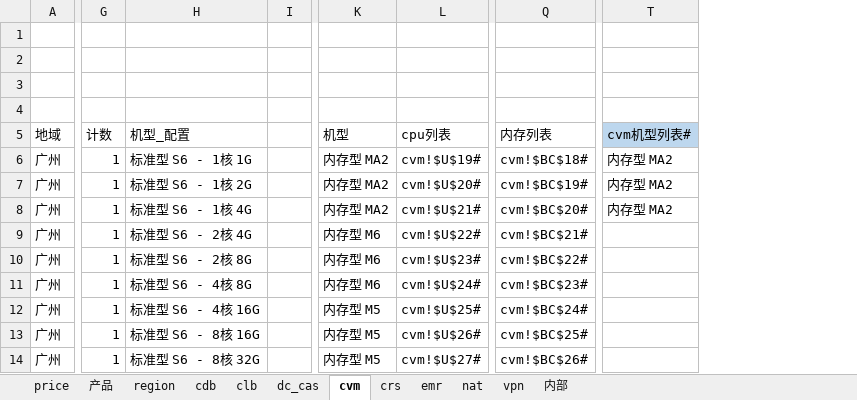
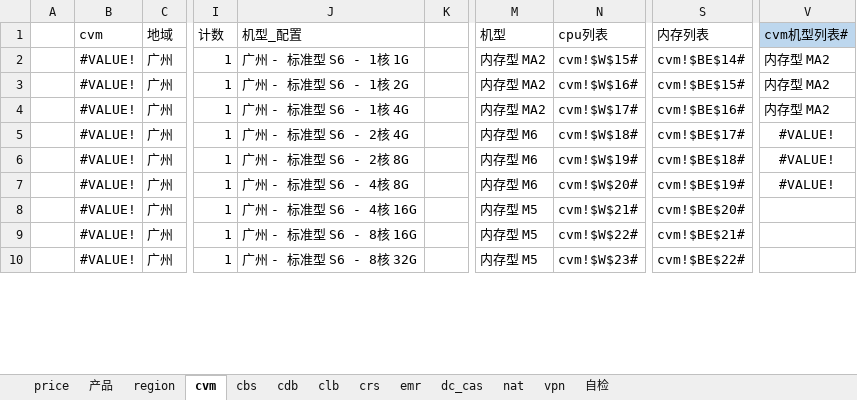
Before and after one commit to chen56/qcloud-price, an Excel workbook: price.xlsx, sheet cvm, drawn as a sheet; only a part is shown, gaps mark what is left out; values as stored, in another font and other column widths than the file's, no borders; charts and pictures and table styles not drawn; removed rows and columns are numbered as before the commit, all else as after; rows hold the shown columns only; the diff names each change by its address in the sheet, - before the commit and + after, or states it on an @@ line.

```diff
--- a/price.xlsx (sheet cvm)
+++ b/price.xlsx (sheet cvm)
-sheet tab: 内部
+sheet tab: 自检
+sheet tab: cbs
@@ sheet tab order changed: price | 产品 | region | cvm | cbs | cdb | clb | crs | emr | dc_cas | nat | vpn | 自检 @@
+column A, empty
+column B, rows 1-10: cvm | #VALUE! | #VALUE! | #VALUE! | #VALUE! | #VALUE! | #VALUE! | #VALUE! | #VALUE! | #VALUE!
-column H, rows 5-14: 机型_配置 | 标准型 S6 - 1核 1G | 标准型 S6 - 1核 2G | 标准型 S6 - 1核 4G | 标准型 S6 - 2核 4G | 标准型 S6 - 2核 8G | 标准型 S6 - 4核 8G | 标准型 S6 - 4核 16G | 标准型 S6 - 8核 16G | 标准型 S6 - 8核 32G
+column J, rows 1-10: 机型_配置 | 广州 - 标准型 S6 - 1核 1G | 广州 - 标准型 S6 - 1核 2G | 广州 - 标准型 S6 - 1核 4G | 广州 - 标准型 S6 - 2核 4G | 广州 - 标准型 S6 - 2核 8G | 广州 - 标准型 S6 - 4核 8G | 广州 - 标准型 S6 - 4核 16G | 广州 - 标准型 S6 - 8核 16G | 广州 - 标准型 S6 - 8核 32G
-column L, rows 5-14: cpu列表 | cvm!$U$19# | cvm!$U$20# | cvm!$U$21# | cvm!$U$22# | cvm!$U$23# | cvm!$U$24# | cvm!$U$25# | cvm!$U$26# | cvm!$U$27#
+column N, rows 1-10: cpu列表 | cvm!$W$15# | cvm!$W$16# | cvm!$W$17# | cvm!$W$18# | cvm!$W$19# | cvm!$W$20# | cvm!$W$21# | cvm!$W$22# | cvm!$W$23#
-column Q, rows 5-14: 内存列表 | cvm!$BC$18# | cvm!$BC$19# | cvm!$BC$20# | cvm!$BC$21# | cvm!$BC$22# | cvm!$BC$23# | cvm!$BC$24# | cvm!$BC$25# | cvm!$BC$26#
+column S, rows 1-10: 内存列表 | cvm!$BE$14# | cvm!$BE$15# | cvm!$BE$16# | cvm!$BE$17# | cvm!$BE$18# | cvm!$BE$19# | cvm!$BE$20# | cvm!$BE$21# | cvm!$BE$22#
-row 1: (empty)
-row 2: (empty)
-row 3: (empty)
-row 4: (empty)
-V5:V7: (empty)
+V5:V7: #VALUE!
```
Also changed, not shown: sheet price, sheet 产品, sheet region, sheet 自检, formulas that keep their value, charts or pictures.
